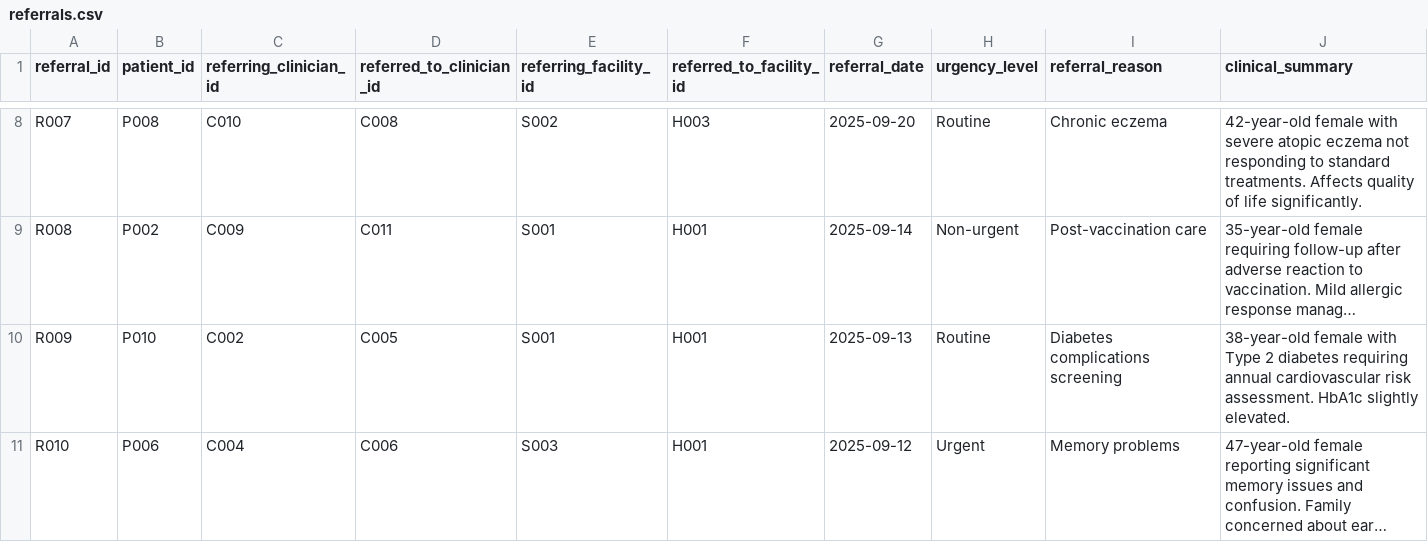
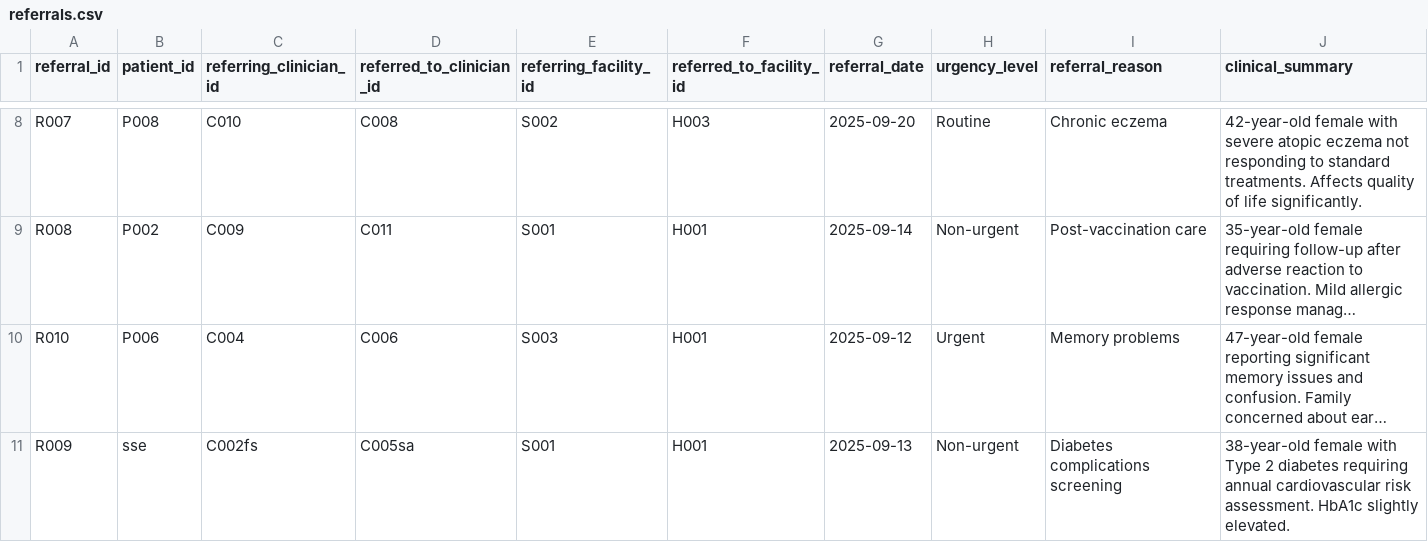
Before and after one commit to NKCodes09/healthcare-management-system, a CSV file: data/referrals.csv, drawn as a sheet; only a part is shown, gaps mark what is left out; long unchanged cells end in …; removed rows and columns are numbered as before the commit, all else as after; rows hold the shown columns only; the diff names each change by its address in the sheet, - before the commit and + after, or states it on an @@ line.

```diff
--- a/data/referrals.csv
+++ b/data/referrals.csv
-row 10: R009 | P010 | C002 | C005 | S001 | H001 | 2025-09-13 | Routine | Diabetes complications screening | 38-year-old female with Type 2 diabetes requiring annual cardiovascular risk assessment. HbA1c slightly elevated.
+row 11: R009 | sse | C002fs | C005sa | S001 | H001 | 2025-09-13 | Non-urgent | Diabetes complications screening | 38-year-old female with Type 2 diabetes requiring annual cardiovascular risk assessment. HbA1c slightly elevated.
```
Also changed, not shown: 10 other files.
